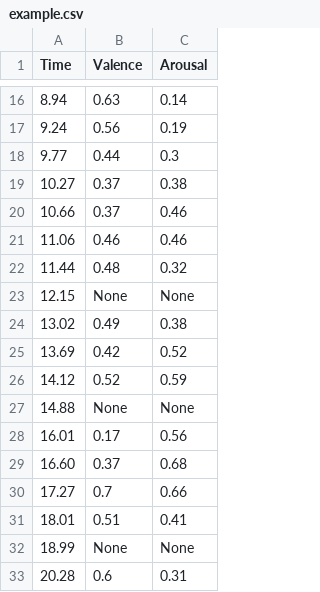
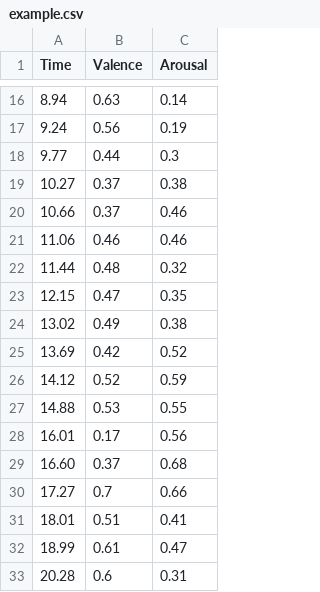
Before and after one commit to kausmeows/EmotionGUI-UoA, a CSV file: output_files/csv/annotation/example.csv, drawn as a sheet; only a part is shown, gaps mark what is left out.

```diff
--- a/output_files/csv/annotation/example.csv
+++ b/output_files/csv/annotation/example.csv
@@ -22,3 +22,3 @@ Time,Valence,Arousal
 11.44,0.48,0.32
-12.15,None,None
+12.15,0.47,0.35
 13.02,0.49,0.38
@@ -26,3 +26,3 @@ Time,Valence,Arousal
 14.12,0.52,0.59
-14.88,None,None
+14.88,0.53,0.55
 16.01,0.17,0.56
@@ -31,3 +31,3 @@ Time,Valence,Arousal
 18.01,0.51,0.41
-18.99,None,None
+18.99,0.61,0.47
 20.28,0.6,0.31
```
Also changed, not shown: 17 other files.
